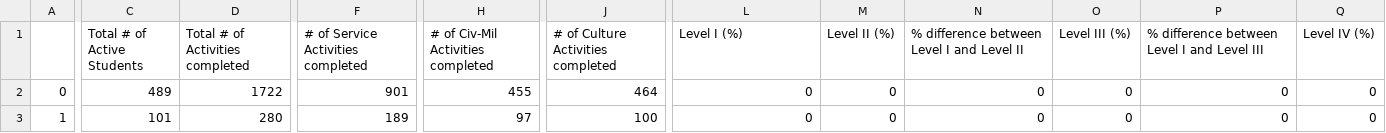
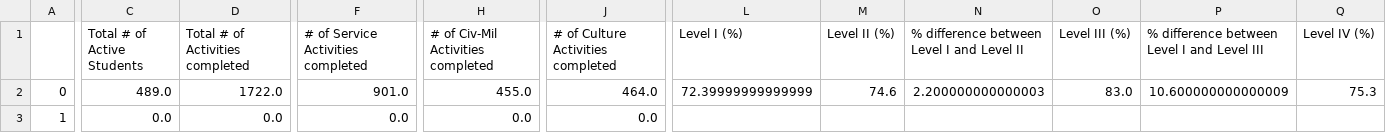
Before and after one commit to naroman2/NGSC_Data_Site, a CSV file: static/report.csv, drawn as a sheet; only a part is shown, gaps mark what is left out; the diff covers the shown part only; the diff names each change by its address in the sheet, - before the commit and + after, or states it on an @@ line.

Commit message:
intern Data base updater and pulse stats page

```diff
--- a/static/report.csv
+++ b/static/report.csv
-C2 (Total # of Active Students): 489
+C2 (Total # of Active Students): 489.0
-D2 (Total # of Activities completed): 1722
+D2 (Total # of Activities completed): 1722.0
-F2: 901
+F2: 901.0
-H2: 455
+H2: 455.0
-J2: 464
+J2: 464.0
-L2 (Level I (%)): 0
+L2 (Level I (%)): 72.39999999999999
-M2 (Level II (%)): 0
+M2 (Level II (%)): 74.6
-N2: 0
+N2: 2.200000000000003
-O2 (Level III (%)): 0
+O2 (Level III (%)): 83.0
-P2: 0
+P2: 10.600000000000009
-Q2 (Level IV (%)): 0
+Q2 (Level IV (%)): 75.3
-C3 (Total # of Active Students): 101
+C3 (Total # of Active Students): 0.0
-D3 (Total # of Activities completed): 280
+D3 (Total # of Activities completed): 0.0
-F3: 189
+F3: 0.0
-H3: 97
+H3: 0.0
-J3: 100
+J3: 0.0
-L3 (Level I (%)): 0
+L3 (Level I (%)): (empty)
-M3 (Level II (%)): 0
+M3 (Level II (%)): (empty)
-N3: 0
+N3: (empty)
-O3 (Level III (%)): 0
+O3 (Level III (%)): (empty)
-P3: 0
+P3: (empty)
-Q3 (Level IV (%)): 0
+Q3 (Level IV (%)): (empty)
```
Also changed, not shown: 106 edited cells elsewhere in this file, 13 other files.
